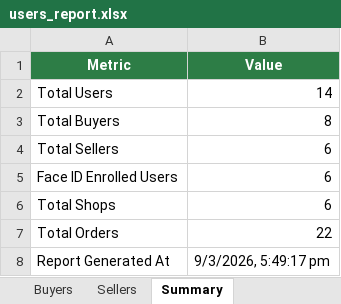
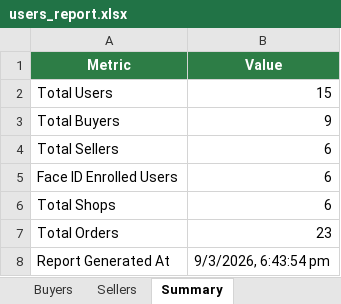
Before and after one commit to Saarvik-got-it/smarter-blinkit, an Excel workbook: backend/reports/users_report.xlsx, sheet Summary, drawn as a sheet; values as stored, in another font and other column widths than the file's, no borders; the diff names each change by its address in the sheet, - before the commit and + after, or states it on an @@ line.

```diff
--- a/backend/reports/users_report.xlsx (sheet Summary)
+++ b/backend/reports/users_report.xlsx (sheet Summary)
-B2 (Value): 14
+B2 (Value): 15
-B3 (Value): 8
+B3 (Value): 9
-B7 (Value): 22
+B7 (Value): 23
-B8 (Value): 9/3/2026, 5:49:17 pm
+B8 (Value): 9/3/2026, 6:43:54 pm
```
Also changed, not shown: sheet Buyers, sheet Sellers.
